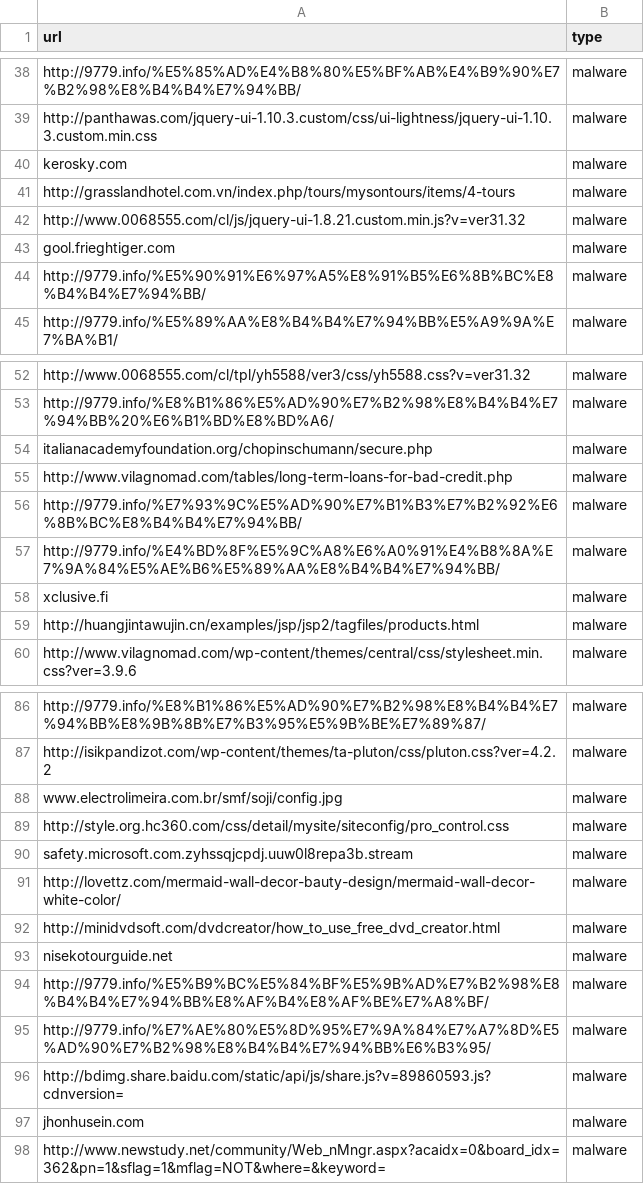
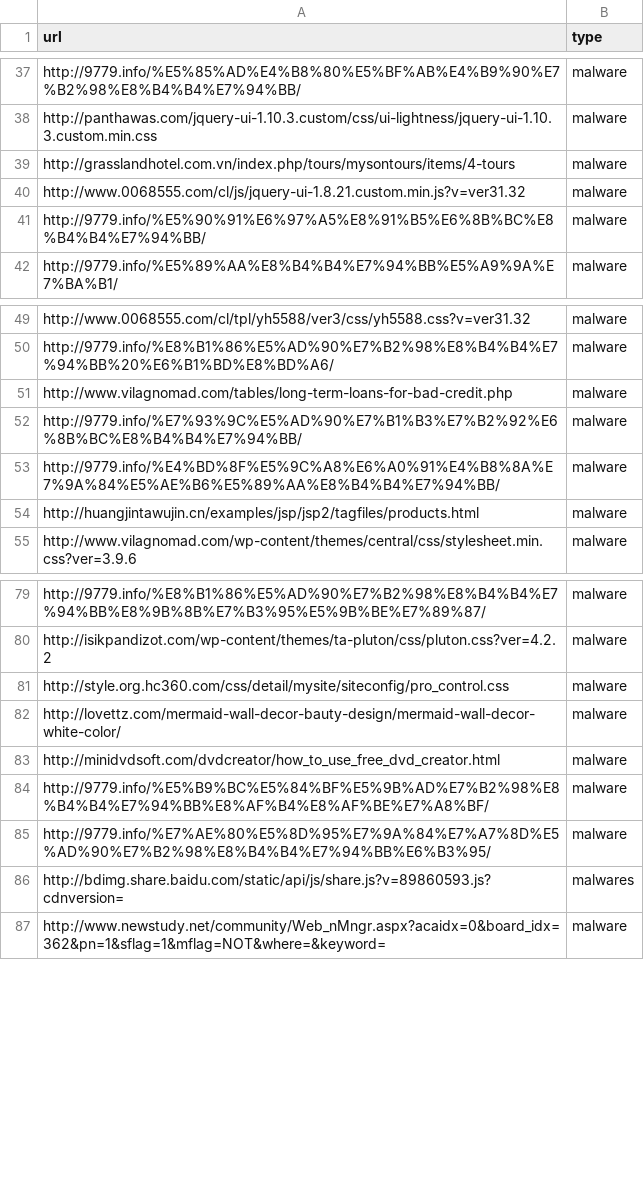
Before and after one commit to roshan-acharya/MalGuard, a CSV file: Data/test.csv, drawn as a sheet; only a part is shown, gaps mark what is left out; the diff covers the shown part only.

```diff
--- a/Data/test.csv
+++ b/Data/test.csv
@@ -39,6 +38,4 @@ http://9779.info/%E5%85%AD%E4%B8%80%E5%BF%AB%E4%B9%90%E7%B2%98%E8%B4%B4%E7%94%BB
 http://panthawas.com/jquery-ui-1.10.3.custom/css/ui-lightness/jquery-ui-1.10.3.custom.min.css,malware
-kerosky.com,malware
 http://grasslandhotel.com.vn/index.php/tours/mysontours/items/4-tours,malware
 http://www.0068555.com/cl/js/jquery-ui-1.8.21.custom.min.js?v=ver31.32,malware
-gool.frieghtiger.com,malware
 http://9779.info/%E5%90%91%E6%97%A5%E8%91%B5%E6%8B%BC%E8%B4%B4%E7%94%BB/,malware
@@ -53,3 +50,2 @@ http://www.0068555.com/cl/tpl/yh5588/ver3/css/yh5588.css?v=ver31.32,malware
 http://9779.info/%E8%B1%86%E5%AD%90%E7%B2%98%E8%B4%B4%E7%94%BB%20%E6%B1%BD%E8%BD%A6/,malware
-italianacademyfoundation.org/chopinschumann/secure.php,malware
 http://www.vilagnomad.com/tables/long-term-loans-for-bad-credit.php,malware
@@ -57,3 +53,2 @@ http://9779.info/%E7%93%9C%E5%AD%90%E7%B1%B3%E7%B2%92%E6%8B%BC%E8%B4%B4%E7%94%BB
 http://9779.info/%E4%BD%8F%E5%9C%A8%E6%A0%91%E4%B8%8A%E7%9A%84%E5%AE%B6%E5%89%AA%E8%B4%B4%E7%94%BB/,malware
-xclusive.fi,malware
 http://huangjintawujin.cn/examples/jsp/jsp2/tagfiles/products.html,malware
@@ -87,12 +80,8 @@ http://9779.info/%E8%B1%86%E5%AD%90%E7%B2%98%E8%B4%B4%E7%94%BB%E8%9B%8B%E7%B3%95
 http://isikpandizot.com/wp-content/themes/ta-pluton/css/pluton.css?ver=4.2.2,malware
-www.electrolimeira.com.br/smf/soji/config.jpg,malware
 http://style.org.hc360.com/css/detail/mysite/siteconfig/pro_control.css,malware
-safety.microsoft.com.zyhssqjcpdj.uuw0l8repa3b.stream,malware
 http://lovettz.com/mermaid-wall-decor-bauty-design/mermaid-wall-decor-white-color/,malware
 http://minidvdsoft.com/dvdcreator/how_to_use_free_dvd_creator.html,malware
-nisekotourguide.net,malware
 http://9779.info/%E5%B9%BC%E5%84%BF%E5%9B%AD%E7%B2%98%E8%B4%B4%E7%94%BB%E8%AF%B4%E8%AF%BE%E7%A8%BF/,malware
 http://9779.info/%E7%AE%80%E5%8D%95%E7%9A%84%E7%A7%8D%E5%AD%90%E7%B2%98%E8%B4%B4%E7%94%BB%E6%B3%95/,malware
-http://bdimg.share.baidu.com/static/api/js/share.js?v=89860593.js?cdnversion=,malware
-jhonhusein.com,malware
+http://bdimg.share.baidu.com/static/api/js/share.js?v=89860593.js?cdnversion=,malwares
 http://www.newstudy.net/community/Web_nMngr.aspx?acaidx=0&board_idx=362&pn=1&sflag=1&mflag=NOT&where=&keyword=,malware
```
Also changed, not shown: 32 added rows and 3 removed rows elsewhere in this file, 6 other files.
